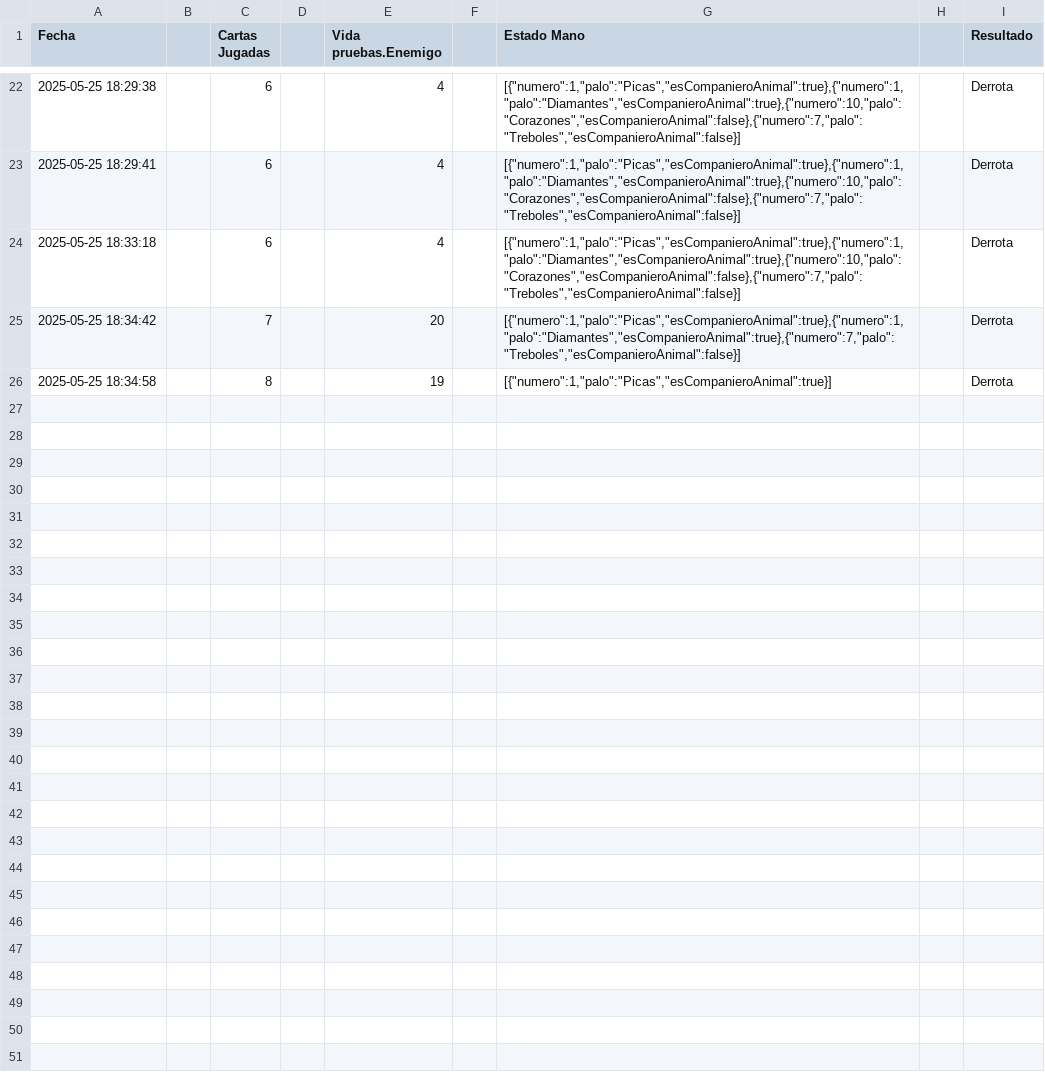
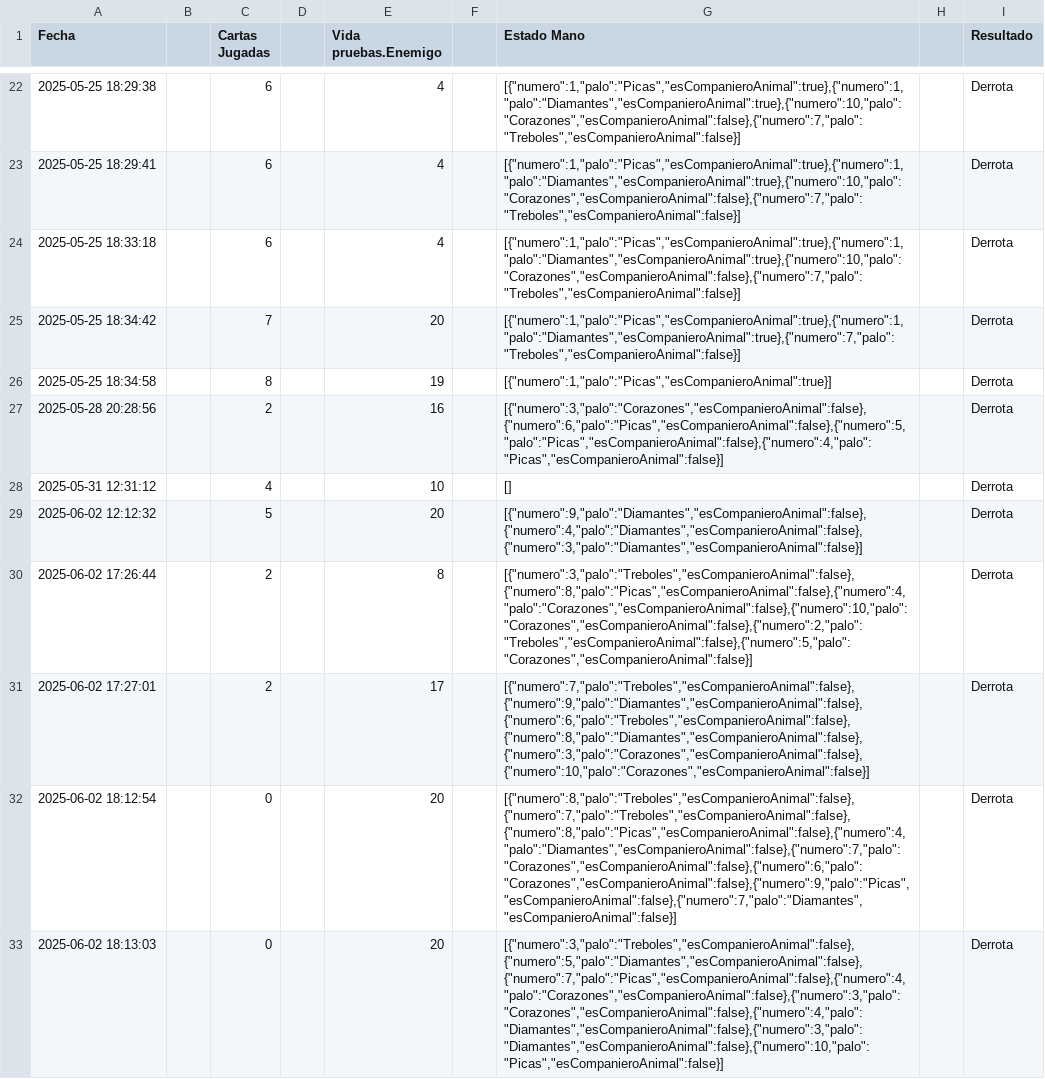
Before and after one commit to JulioMV23/RegicideGrafico_JulioMalpica, a CSV file: src/main/resources/estadisticas.csv, drawn as a sheet; only a part is shown, gaps mark what is left out; the diff covers the shown part only.

Commit message:
Entrega tema 7 v7 arreglos robo cartas solucionado

```diff
--- a/src/main/resources/estadisticas.csv
+++ b/src/main/resources/estadisticas.csv
@@ -26 +26,8 @@ Fecha||Cartas Jugadas||Vida pruebas.Enemigo||Estado Mano||Resultado
 2025-05-25 18:34:58||8||19||[{"numero":1,"palo":"Picas","esCompanieroAnimal":true}]||Derrota
+2025-05-28 20:28:56||2||16||[{"numero":3,"palo":"Corazones","esCompanieroAnimal":false},{"numero":6,"palo":"Picas","esCompanieroAnimal":false},{"numero":5,"palo":"Picas","esCompanieroAnimal":false},{"numero":4,"palo":"Picas","esCompanieroAnimal":false}]||Derrota
+2025-05-31 12:31:12||4||10||[]||Derrota
+2025-06-02 12:12:32||5||20||[{"numero":9,"palo":"Diamantes","esCompanieroAnimal":false},{"numero":4,"palo":"Diamantes","esCompanieroAnimal":false},{"numero":3,"palo":"Diamantes","esCompanieroAnimal":false}]||Derrota
+2025-06-02 17:26:44||2||8||[{"numero":3,"palo":"Treboles","esCompanieroAnimal":false},{"numero":8,"palo":"Picas","esCompanieroAnimal":false},{"numero":4,"palo":"Corazones","esCompanieroAnimal":false},{"numero":10,"palo":"Corazones","esCompanieroAnimal":false},{"numero":2,"palo":"Treboles","esCompanieroAnimal":false},{"numero":5,"palo":"Corazones","esCompanieroAnimal":false}]||Derrota
+2025-06-02 17:27:01||2||17||[{"numero":7,"palo":"Treboles","esCompanieroAnimal":false},{"numero":9,"palo":"Diamantes","esCompanieroAnimal":false},{"numero":6,"palo":"Treboles","esCompanieroAnimal":false},{"numero":8,"palo":"Diamantes","esCompanieroAnimal":false},{"numero":3,"palo":"Corazones","esCompanieroAnimal":false},{"numero":10,"palo":"Corazones","esCompanieroAnimal":false}]||Derrota
+2025-06-02 18:12:54||0||20||[{"numero":8,"palo":"Treboles","esCompanieroAnimal":false},{"numero":7,"palo":"Treboles","esCompanieroAnimal":false},{"numero":8,"palo":"Picas","esCompanieroAnimal":false},{"numero":4,"palo":"Diamantes","esCompanieroAnimal":false},{"numero":7,"palo":"Corazones","esCompanieroAnimal":false},{"numero":6,"palo":"Corazones","esCompanieroAnimal":false},{"numero":9,"palo":"Picas","esCompanieroAnimal":false},{"numero":7,"palo":"Diamantes","esCompanieroAnimal":false}]||Derrota
+2025-06-02 18:13:03||0||20||[{"numero":3,"palo":"Treboles","esCompanieroAnimal":false},{"numero":5,"palo":"Diamantes","esCompanieroAnimal":false},{"numero":7,"palo":"Picas","esCompanieroAnimal":false},{"numero":4,"palo":"Corazones","esCompanieroAnimal":false},{"numero":3,"palo":"Corazones","esCompanieroAnimal":false},{"numero":4,"palo":"Diamantes","esCompanieroAnimal":false},{"numero":3,"palo":"Diamantes","esCompanieroAnimal":false},{"numero":10,"palo":"Picas","esCompanieroAnimal":false}]||Derrota
```
Also changed, not shown: 6 added rows elsewhere in this file, 54 other files.
